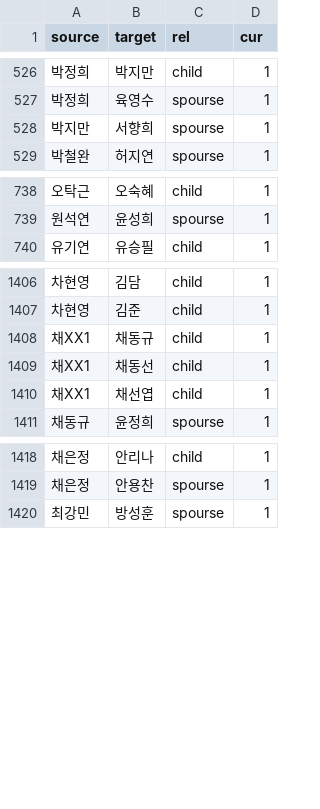
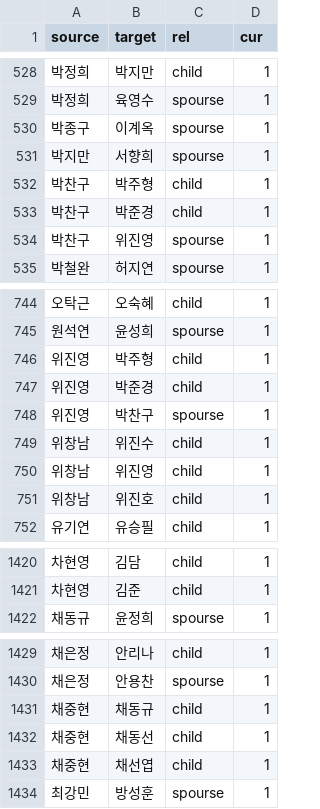
Before and after one commit to Hackthings/cywc.github.io, a CSV file: links.csv, drawn as a sheet; only a part is shown, gaps mark what is left out; removed rows and columns are numbered as before the commit, all else as after; the diff covers the shown part only; the diff names each change by its address in the sheet, - before the commit and + after, or states it on an @@ line.

```diff
--- a/links.csv
+++ b/links.csv
+row 530: 박종구 | 이계옥 | spourse | 1
+row 532: 박찬구 | 박주형 | child | 1
+row 533: 박찬구 | 박준경 | child | 1
+row 534: 박찬구 | 위진영 | spourse | 1
+row 746: 위진영 | 박주형 | child | 1
+row 747: 위진영 | 박준경 | child | 1
+row 748: 위진영 | 박찬구 | spourse | 1
+row 749: 위창남 | 위진수 | child | 1
+row 750: 위창남 | 위진영 | child | 1
+row 751: 위창남 | 위진호 | child | 1
-row 1408: 채XX1 | 채동규 | child | 1
-row 1409: 채XX1 | 채동선 | child | 1
-row 1410: 채XX1 | 채선엽 | child | 1
+row 1431: 채중현 | 채동규 | child | 1
+row 1432: 채중현 | 채동선 | child | 1
+row 1433: 채중현 | 채선엽 | child | 1
```
Also changed, not shown: 4 added rows elsewhere in this file, nodes.csv, 9 other files.
